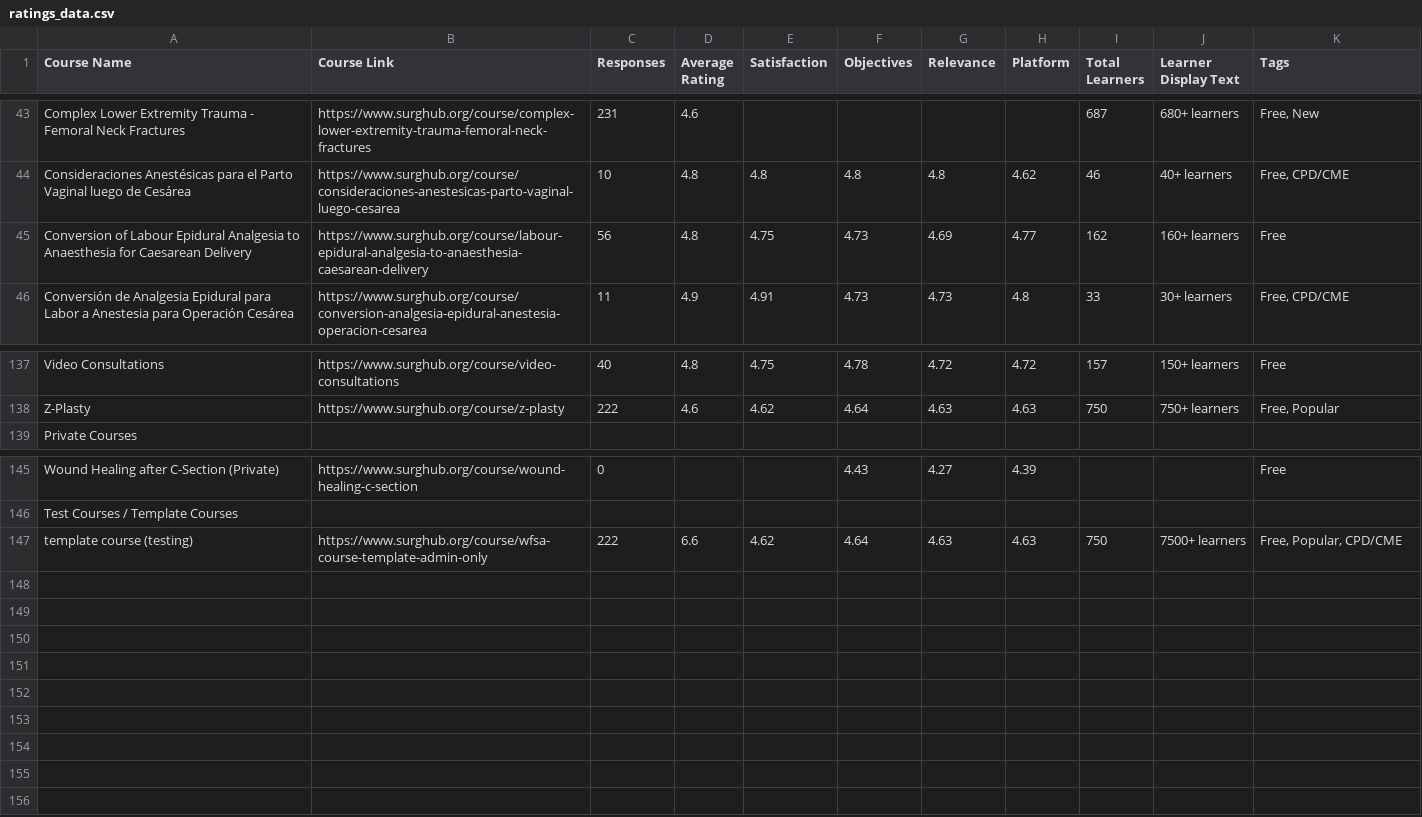
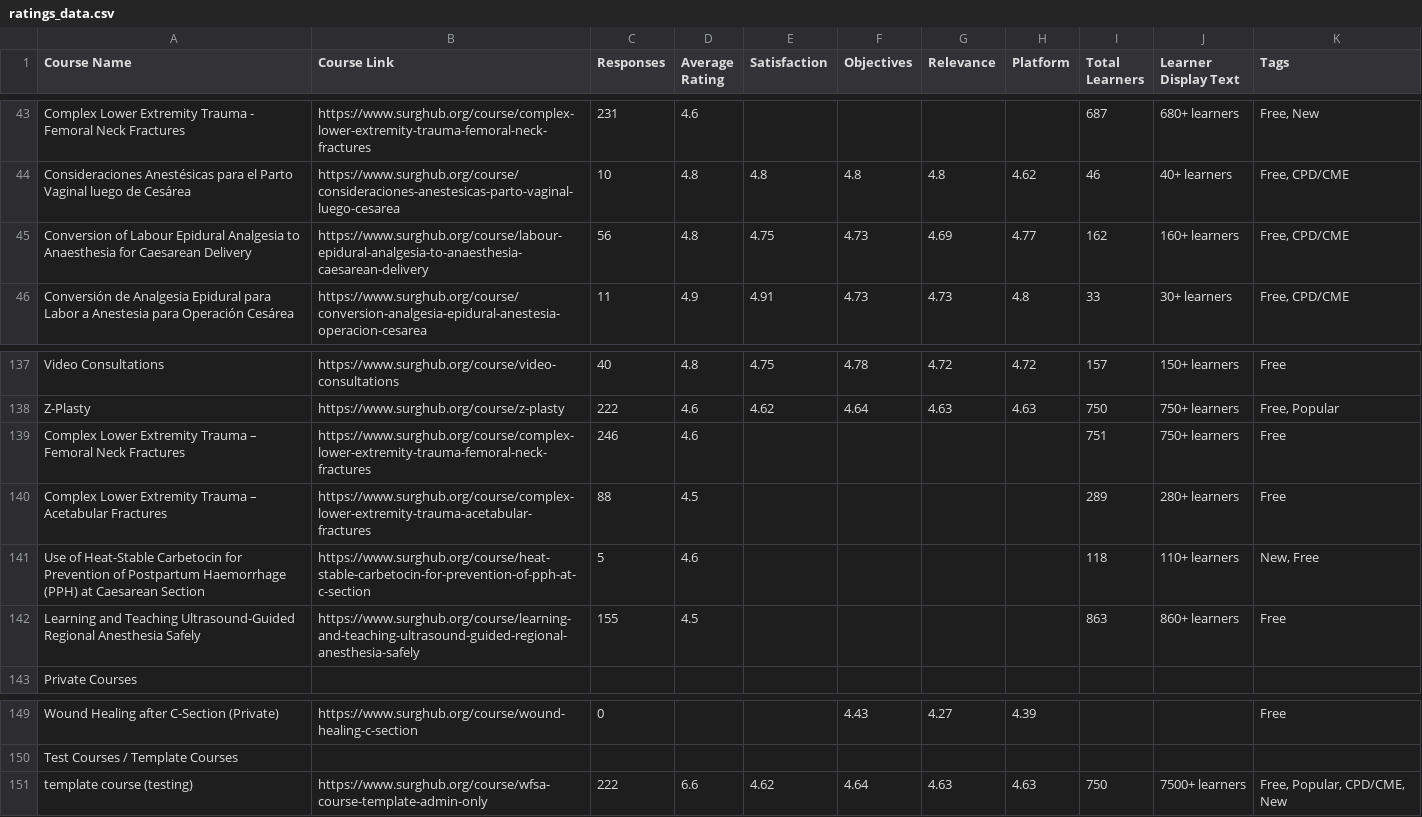
Before and after one commit to codendesigner-hash/cnd-surg-refl-at-4784, a CSV file: ratings_data.csv, drawn as a sheet; only a part is shown, gaps mark what is left out.

```diff
--- a/ratings_data.csv
+++ b/ratings_data.csv
@@ -44,3 +44,3 @@
 "Consideraciones Anestésicas para el Parto Vaginal luego de Cesárea","https://www.surghub.org/course/consideraciones-anestesicas-parto-vaginal-luego-cesarea","10","4.8","4.8","4.8","4.8","4.62","46","40+ learners","Free, CPD/CME"
-"Conversion of Labour Epidural Analgesia to Anaesthesia for Caesarean Delivery","https://www.surghub.org/course/labour-epidural-analgesia-to-anaesthesia-caesarean-delivery","56","4.8","4.75","4.73","4.69","4.77","162","160+ learners","Free"
+"Conversion of Labour Epidural Analgesia to Anaesthesia for Caesarean Delivery","https://www.surghub.org/course/labour-epidural-analgesia-to-anaesthesia-caesarean-delivery","56","4.8","4.75","4.73","4.69","4.77","162","160+ learners","Free, CPD/CME"
 "Conversión de Analgesia Epidural para Labor a Anestesia para Operación Cesárea","https://www.surghub.org/course/conversion-analgesia-epidural-anestesia-operacion-cesarea","11","4.9","4.91","4.73","4.73","4.8","33","30+ learners","Free, CPD/CME"
@@ -138,2 +138,6 @@
 "Z-Plasty","https://www.surghub.org/course/z-plasty","222","4.6","4.62","4.64","4.63","4.63","750","750+ learners","Free, Popular"
+"Complex Lower Extremity Trauma – Femoral Neck Fractures","https://www.surghub.org/course/complex-lower-extremity-trauma-femoral-neck-fractures","246","4.6","","","","","751","750+ learners","Free"
+"Complex Lower Extremity Trauma – Acetabular Fractures","https://www.surghub.org/course/complex-lower-extremity-trauma-acetabular-fractures","88","4.5","","","","","289","280+ learners","Free"
+"Use of Heat-Stable Carbetocin for Prevention of Postpartum Haemorrhage (PPH) at Caesarean Section","https://www.surghub.org/course/heat-stable-carbetocin-for-prevention-of-pph-at-c-section","5","4.6","","","","","118","110+ learners","New, Free"
+"Learning and Teaching Ultrasound-Guided Regional Anesthesia Safely","https://www.surghub.org/course/learning-and-teaching-ultrasound-guided-regional-anesthesia-safely","155","4.5","","","","","863","860+ learners","Free"
 "Private Courses","","","","","","","","","",""
@@ -146,2 +150,2 @@
 "Test Courses / Template Courses","","","","","","","","","",""
-"template course (testing)","https://www.surghub.org/course/wfsa-course-template-admin-only","222","6.6","4.62","4.64","4.63","4.63","750","7500+ learners","Free, Popular, CPD/CME"
+"template course (testing)","https://www.surghub.org/course/wfsa-course-template-admin-only","222","6.6","4.62","4.64","4.63","4.63","750","7500+ learners","Free, Popular, CPD/CME, New"
```
Also changed, not shown: 2 other files.
